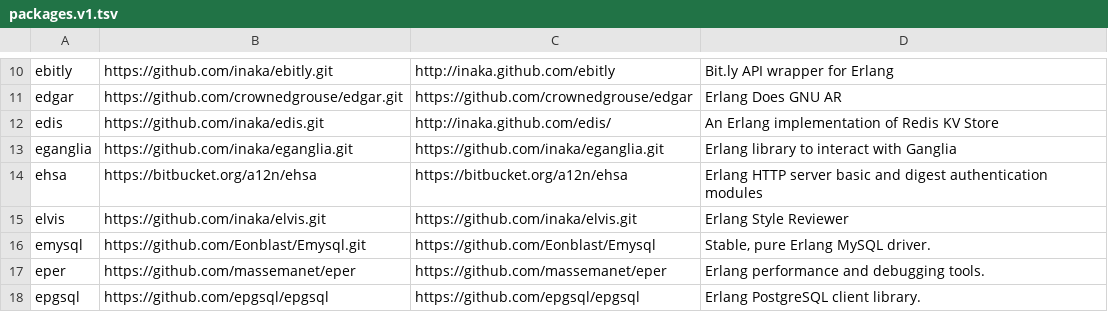
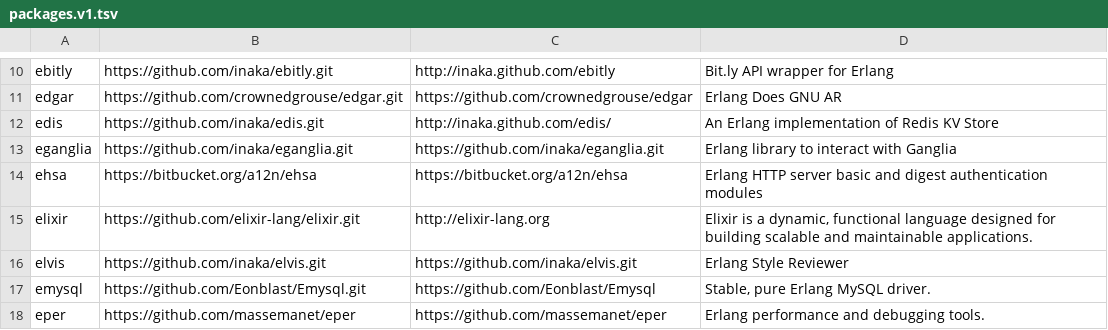
Before and after one commit to ninenines/erlang.mk, a TSV file: packages.v1.tsv, drawn as a sheet; only a part is shown, gaps mark what is left out; the shorter side is filled out with more unchanged rows; the diff names each change by its address in the sheet, - before the commit and + after, or states it on an @@ line.

```diff
--- a/packages.v1.tsv
+++ b/packages.v1.tsv
+row 15: elixir | https://github.com/elixir-lang/elixir.git | http://elixir-lang.org | Elixir is a dynamic, functional language designed for building scalable and maintainable applications.
```
Also changed, not shown: packages.v2.tsv, 1 other file.
